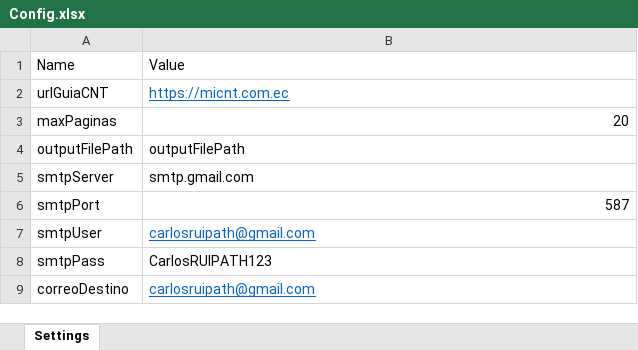
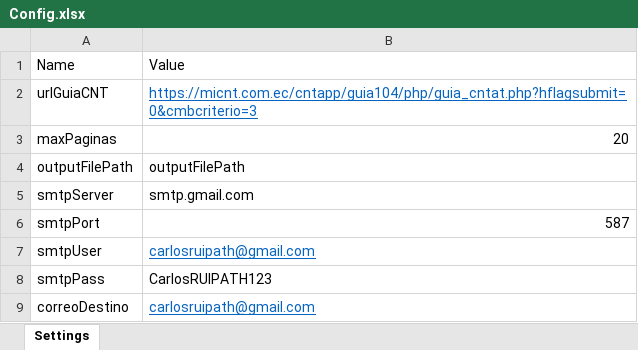
Before and after one commit to CarlosRivadeneira/UiPath_RPA_CarlosRivadeneira, an Excel workbook: Config/Config.xlsx, sheet Settings, drawn as a sheet; values as stored, in another font and other column widths than the file's, no borders; the diff names each change by its address in the sheet, - before the commit and + after, or states it on an @@ line.

```diff
--- a/Config/Config.xlsx (sheet Settings)
+++ b/Config/Config.xlsx (sheet Settings)
-B2: https://micnt.com.ec
+B2: https://micnt.com.ec/cntapp/guia104/php/guia_cntat.php?hflagsubmit=0&cmbcriterio=3
```
Also changed, not shown: 35 other files.
